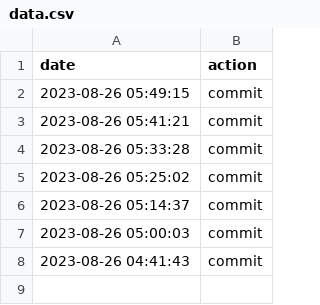
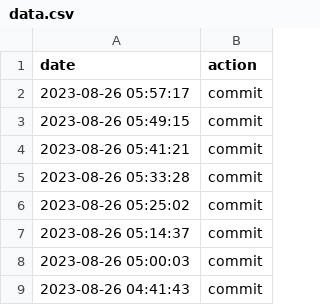
Before and after one commit to aikeji/autocommit, a CSV file: data.csv, drawn as a sheet; the diff names each change by its address in the sheet, - before the commit and + after, or states it on an @@ line.

Commit message:
action:Sat Aug 26 05:57:17 UTC 2023

```diff
--- a/data.csv
+++ b/data.csv
+row 2: 2023-08-26 05:57:17 | commit
```
Also changed, not shown: 1 other file.
